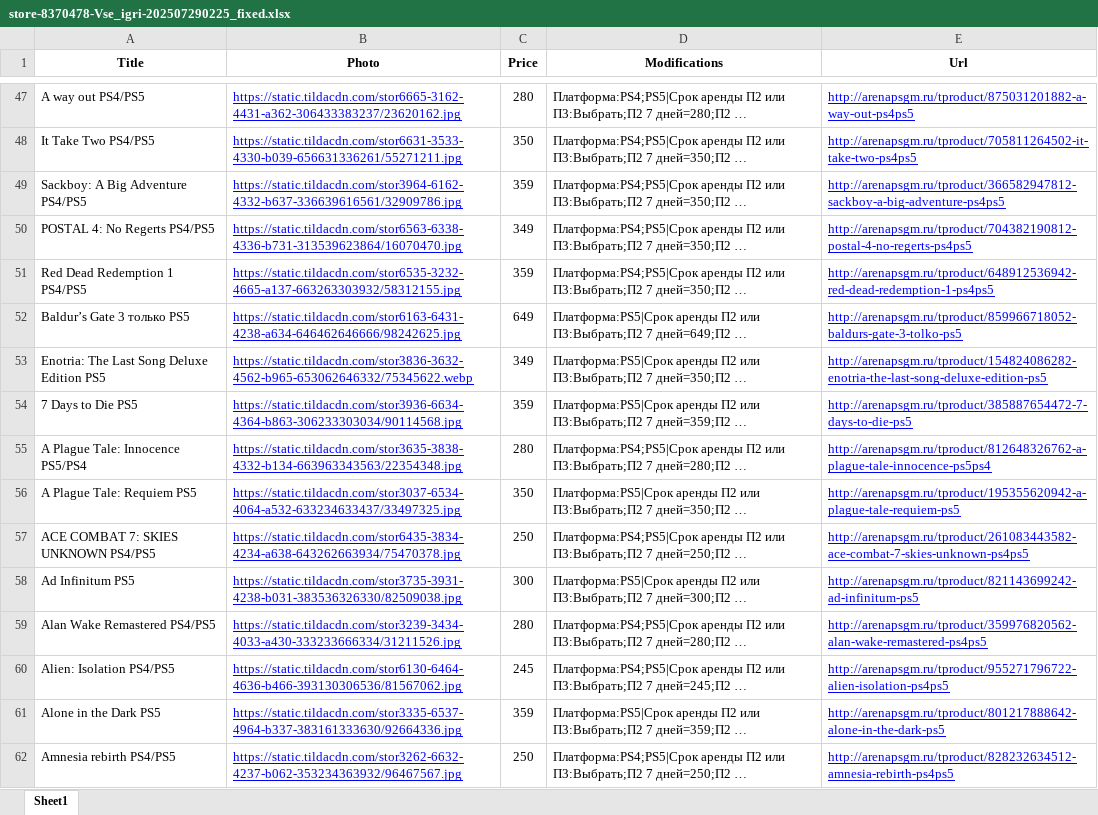
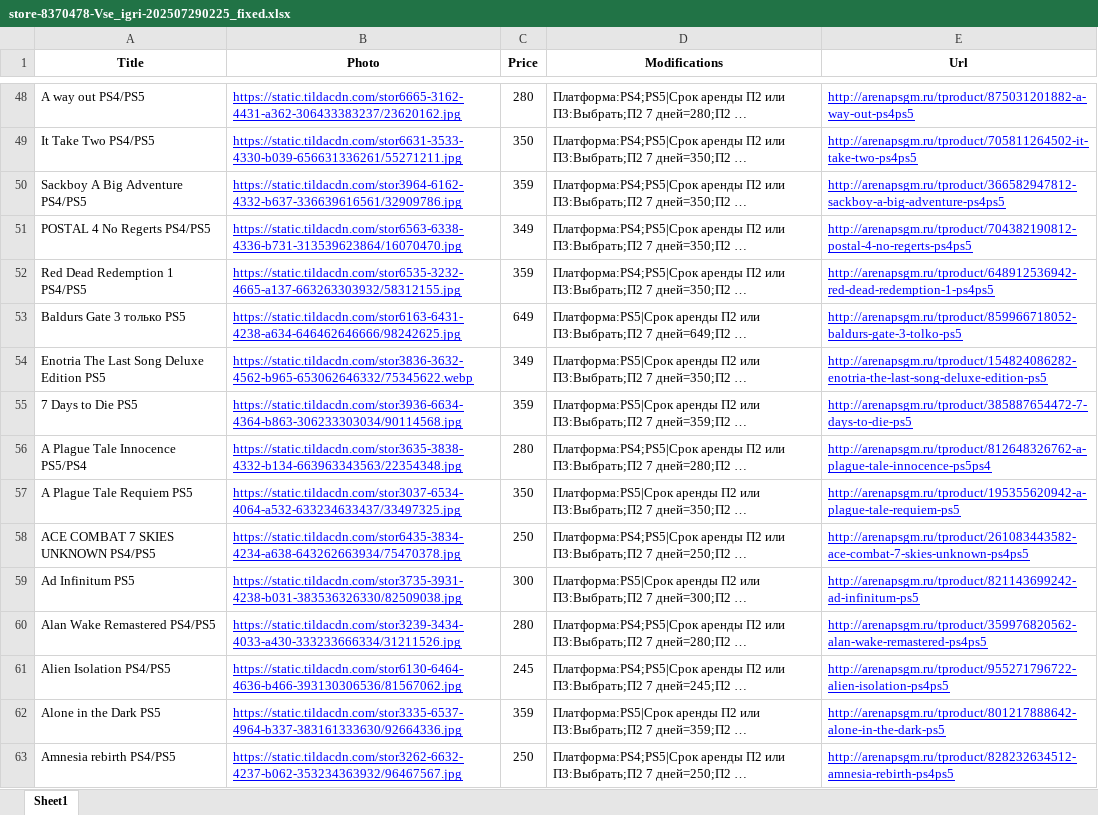
Before and after one commit to chekoli911/AGSGM_BOT, an Excel workbook: store-8370478-Vse_igri-202507290225_fixed.xlsx, sheet Sheet1, drawn as a sheet; only a part is shown, gaps mark what is left out; long unchanged cells end in …; values as stored, in another font and other column widths than the file's, no borders; addresses are those after the commit; the diff covers the shown part only; the diff names each change by its address in the sheet, - before the commit and + after, or states it on an @@ line.

Commit message:
Add files via upload

```diff
--- a/store-8370478-Vse_igri-202507290225_fixed.xlsx (sheet Sheet1)
+++ b/store-8370478-Vse_igri-202507290225_fixed.xlsx (sheet Sheet1)
-A50 (Title): Sackboy: A Big Adventure PS4/PS5
+A50 (Title): Sackboy A Big Adventure PS4/PS5
-A51 (Title): POSTAL 4: No Regerts PS4/PS5
+A51 (Title): POSTAL 4 No Regerts PS4/PS5
-A53 (Title): Baldur’s Gate 3 только PS5
+A53 (Title): Baldurs Gate 3 только PS5
-A54 (Title): Enotria: The Last Song Deluxe Edition PS5
+A54 (Title): Enotria The Last Song Deluxe Edition PS5
-A56 (Title): A Plague Tale: Innocence PS5/PS4
+A56 (Title): A Plague Tale Innocence PS5/PS4
-A57 (Title): A Plague Tale: Requiem PS5
+A57 (Title): A Plague Tale Requiem PS5
-A58 (Title): ACE COMBAT 7: SKIES UNKNOWN PS4/PS5
+A58 (Title): ACE COMBAT 7 SKIES UNKNOWN PS4/PS5
-A61 (Title): Alien: Isolation PS4/PS5
+A61 (Title): Alien Isolation PS4/PS5
```
Also changed, not shown: 2 added rows and 70 edited cells elsewhere in this sheet.
